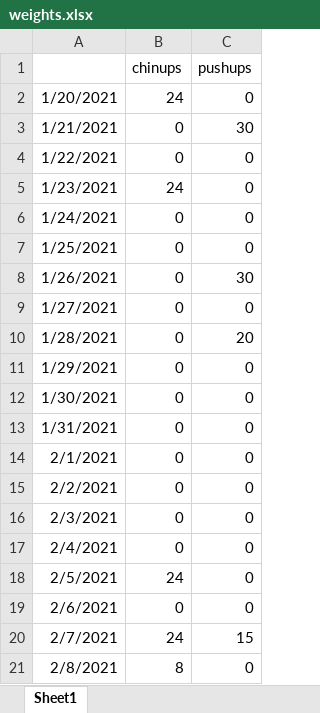
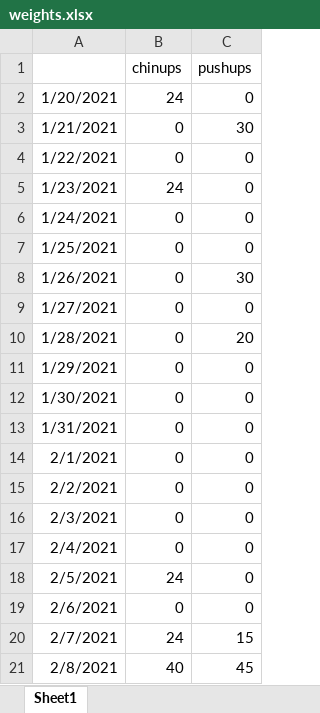
Before and after one commit to harveybarnhard/personal-goals, an Excel workbook: data/raw/weights.xlsx, sheet Sheet1, drawn as a sheet; values as stored, in another font and other column widths than the file's, no borders; the diff names each change by its address in the sheet, - before the commit and + after, or states it on an @@ line.

Commit message:
Update weights.xlsx

```diff
--- a/data/raw/weights.xlsx (sheet Sheet1)
+++ b/data/raw/weights.xlsx (sheet Sheet1)
-B21 (chinups): 8
+B21 (chinups): 40
-C21 (pushups): 0
+C21 (pushups): 45
```
